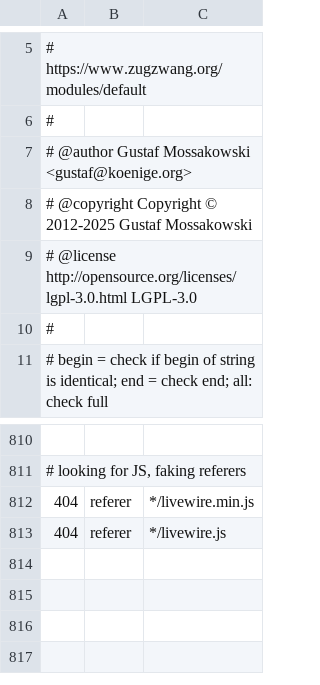
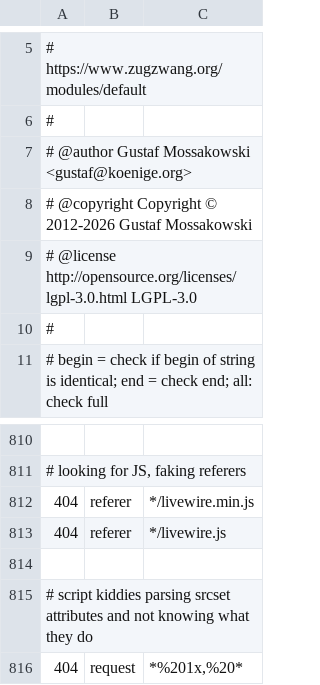
Before and after one commit to koenige/modules-default, a TSV file: configuration/errors-not-logged.tsv, drawn as a sheet; only a part is shown, gaps mark what is left out; the diff names each change by its address in the sheet, - before the commit and + after, or states it on an @@ line.

Commit message:
update error log exclusions
git-svn-id: file:///Repos/modules/default/trunk@1284 98be6e6d-ea4f-4117-9388-ed847deb6ed9

```diff
--- a/configuration/errors-not-logged.tsv
+++ b/configuration/errors-not-logged.tsv
-A8: …Copyright © 2012-2025 Gustaf Mossakowski
+A8: …Copyright © 2012-2026 Gustaf Mossakowski
+row 814: (empty)
+row 815: # script kiddies parsing srcset attributes and not knowing what they do
+row 816: 404 | request | *%201x,%20*
```
